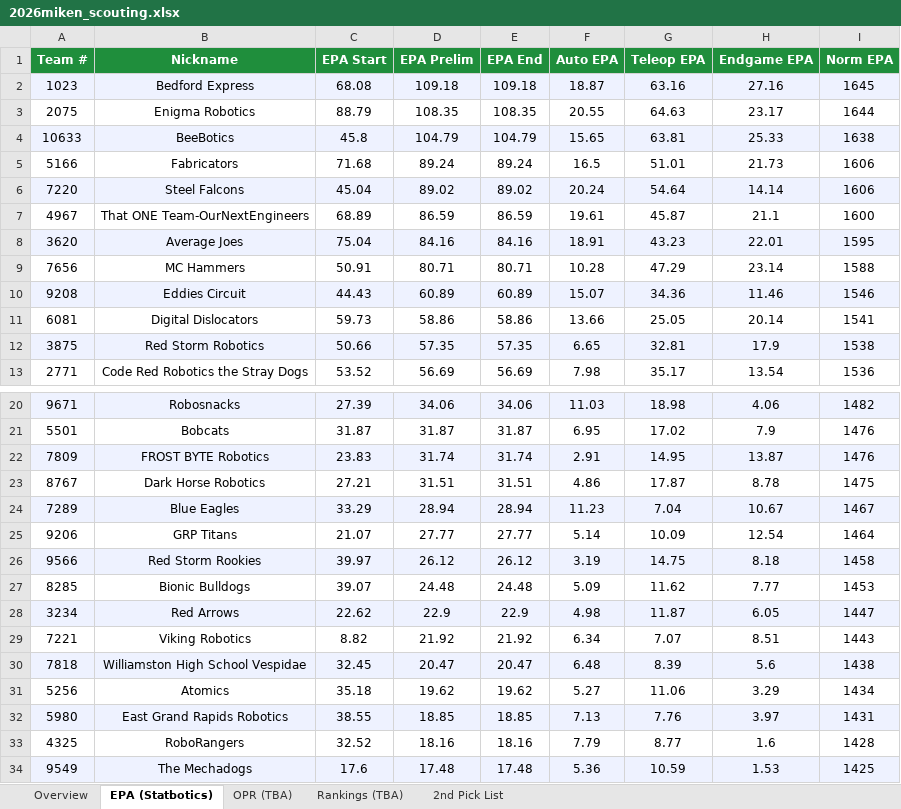
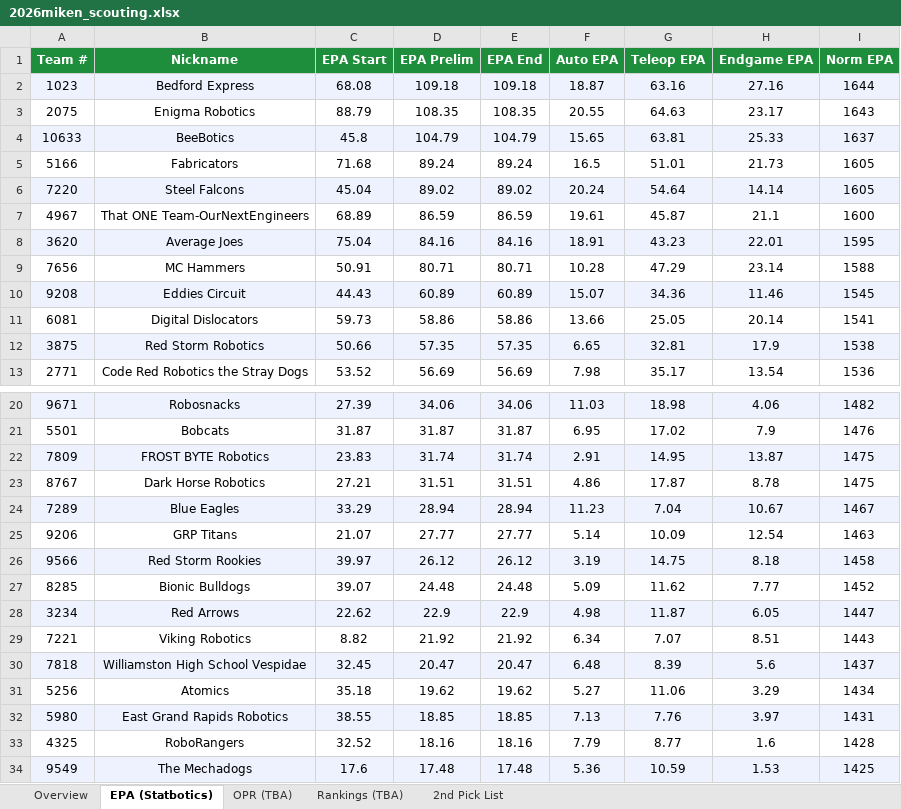
Before and after one commit to IonixV/2026-FRC-Scouting-App, an Excel workbook: 2026miken_scouting.xlsx, sheet EPA (Statbotics), drawn as a sheet; only a part is shown, gaps mark what is left out; values as stored, in another font and other column widths than the file's, no borders; the diff names each change by its address in the sheet, - before the commit and + after, or states it on an @@ line.

```diff
--- a/2026miken_scouting.xlsx (sheet EPA (Statbotics))
+++ b/2026miken_scouting.xlsx (sheet EPA (Statbotics))
-I2 (Norm EPA): 1645
+I2 (Norm EPA): 1644
-I3 (Norm EPA): 1644
+I3 (Norm EPA): 1643
-I4 (Norm EPA): 1638
+I4 (Norm EPA): 1637
-I5:I6 (Norm EPA): 1606
+I5:I6 (Norm EPA): 1605
-I10 (Norm EPA): 1546
+I10 (Norm EPA): 1545
-I22 (Norm EPA): 1476
+I22 (Norm EPA): 1475
-I25 (Norm EPA): 1464
+I25 (Norm EPA): 1463
-I27 (Norm EPA): 1453
+I27 (Norm EPA): 1452
-I30 (Norm EPA): 1438
+I30 (Norm EPA): 1437
```
Also changed, not shown: sheet Overview.
